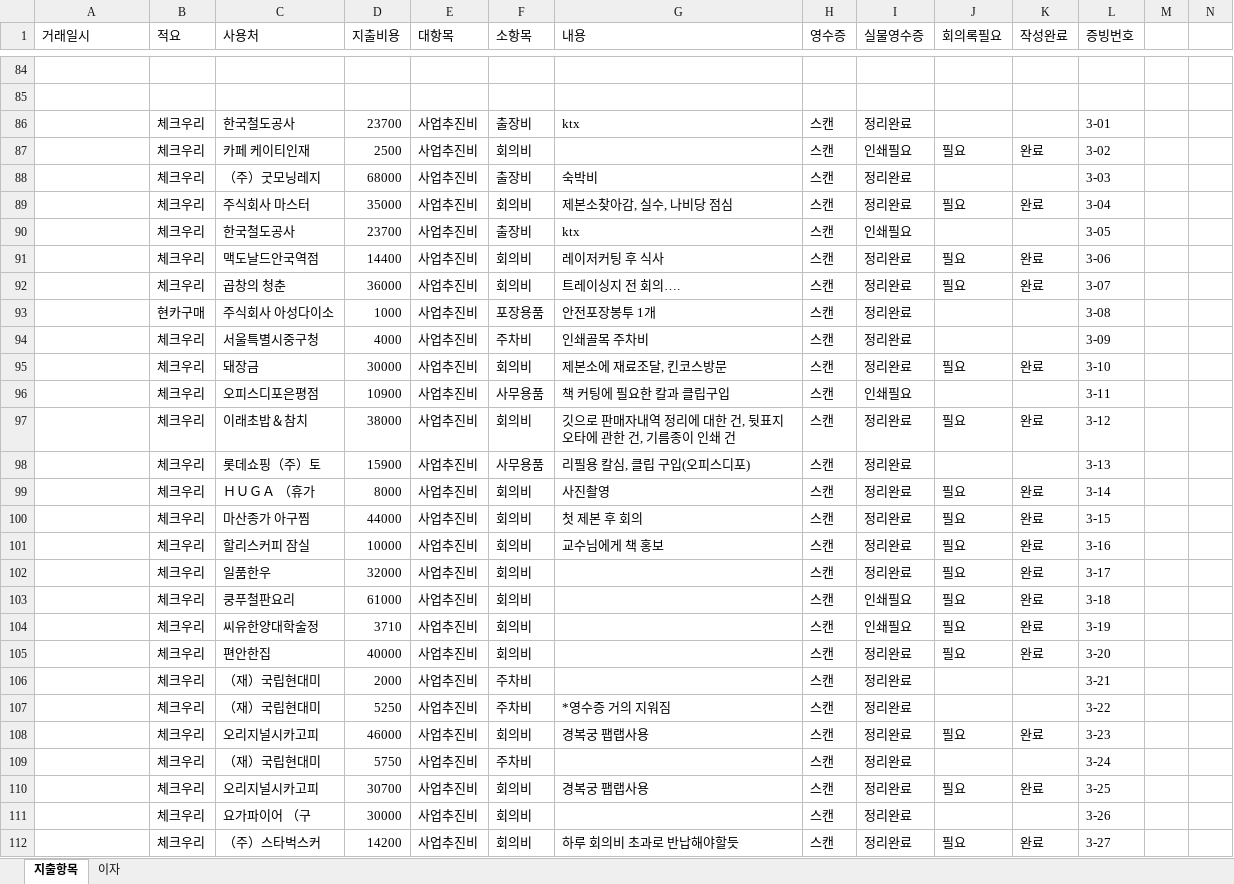
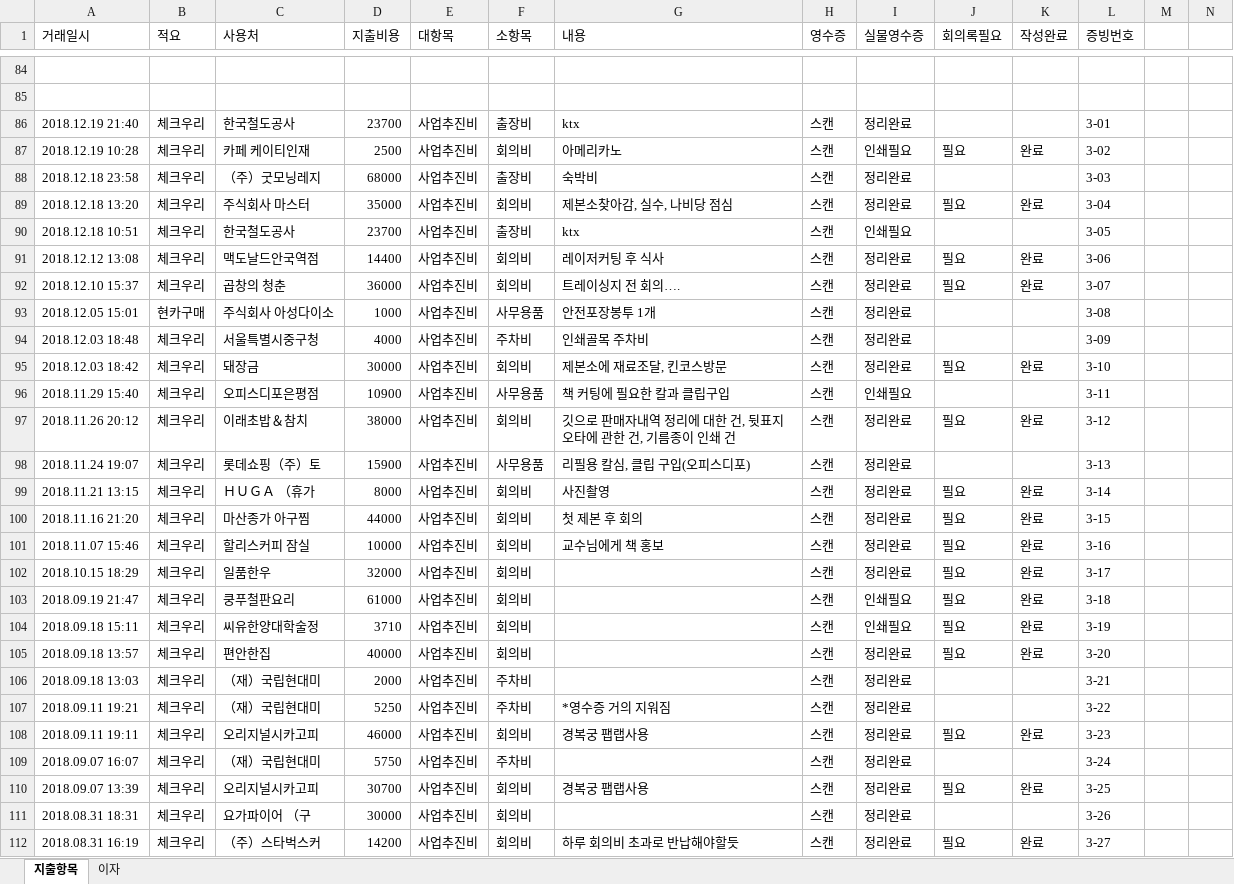
Before and after one commit to duruduru/gardenhanoi, an Excel workbook: 한국과학창의재단 메이커 지원사업/하노이의 하루 관련 지출 내역_우리은행.xlsx, sheet 지출항목, drawn as a sheet; only a part is shown, gaps mark what is left out; values as stored, in another font and other column widths than the file's, no borders; the diff covers the shown part only; the diff names each change by its address in the sheet, - before the commit and + after, or states it on an @@ line.

```diff
--- a/한국과학창의재단 메이커 지원사업/하노이의 하루 관련 지출 내역_우리은행.xlsx (sheet 지출항목)
+++ b/한국과학창의재단 메이커 지원사업/하노이의 하루 관련 지출 내역_우리은행.xlsx (sheet 지출항목)
-A86 (거래일시): (empty)
+A86 (거래일시): 2018.12.19 21:40
-A87 (거래일시): (empty)
+A87 (거래일시): 2018.12.19 10:28
-G87 (내용): (empty)
+G87 (내용): 아메리카노
-A88 (거래일시): (empty)
+A88 (거래일시): 2018.12.18 23:58
-A89 (거래일시): (empty)
+A89 (거래일시): 2018.12.18 13:20
-A90 (거래일시): (empty)
+A90 (거래일시): 2018.12.18 10:51
-A91 (거래일시): (empty)
+A91 (거래일시): 2018.12.12 13:08
-A92 (거래일시): (empty)
+A92 (거래일시): 2018.12.10 15:37
-A93 (거래일시): (empty)
+A93 (거래일시): 2018.12.05 15:01
-F93 (소항목): 포장용품
+F93 (소항목): 사무용품
-A94 (거래일시): (empty)
+A94 (거래일시): 2018.12.03 18:48
-A95 (거래일시): (empty)
+A95 (거래일시): 2018.12.03 18:42
-A96 (거래일시): (empty)
+A96 (거래일시): 2018.11.29 15:40
-A97 (거래일시): (empty)
+A97 (거래일시): 2018.11.26 20:12
-A98 (거래일시): (empty)
+A98 (거래일시): 2018.11.24 19:07
-A99 (거래일시): (empty)
+A99 (거래일시): 2018.11.21 13:15
-A100 (거래일시): (empty)
+A100 (거래일시): 2018.11.16 21:20
-A101 (거래일시): (empty)
+A101 (거래일시): 2018.11.07 15:46
-A102 (거래일시): (empty)
+A102 (거래일시): 2018.10.15 18:29
-A103 (거래일시): (empty)
+A103 (거래일시): 2018.09.19 21:47
-A104 (거래일시): (empty)
+A104 (거래일시): 2018.09.18 15:11
-A105 (거래일시): (empty)
+A105 (거래일시): 2018.09.18 13:57
-A106 (거래일시): (empty)
+A106 (거래일시): 2018.09.18 13:03
-A107 (거래일시): (empty)
+A107 (거래일시): 2018.09.11 19:21
-A108 (거래일시): (empty)
+A108 (거래일시): 2018.09.11 19:11
-A109 (거래일시): (empty)
+A109 (거래일시): 2018.09.07 16:07
-A110 (거래일시): (empty)
+A110 (거래일시): 2018.09.07 13:39
-A111 (거래일시): (empty)
+A111 (거래일시): 2018.08.31 18:31
-A112 (거래일시): (empty)
+A112 (거래일시): 2018.08.31 16:19
```
Also changed, not shown: 2 edited cells elsewhere in this sheet, 14 other files.
